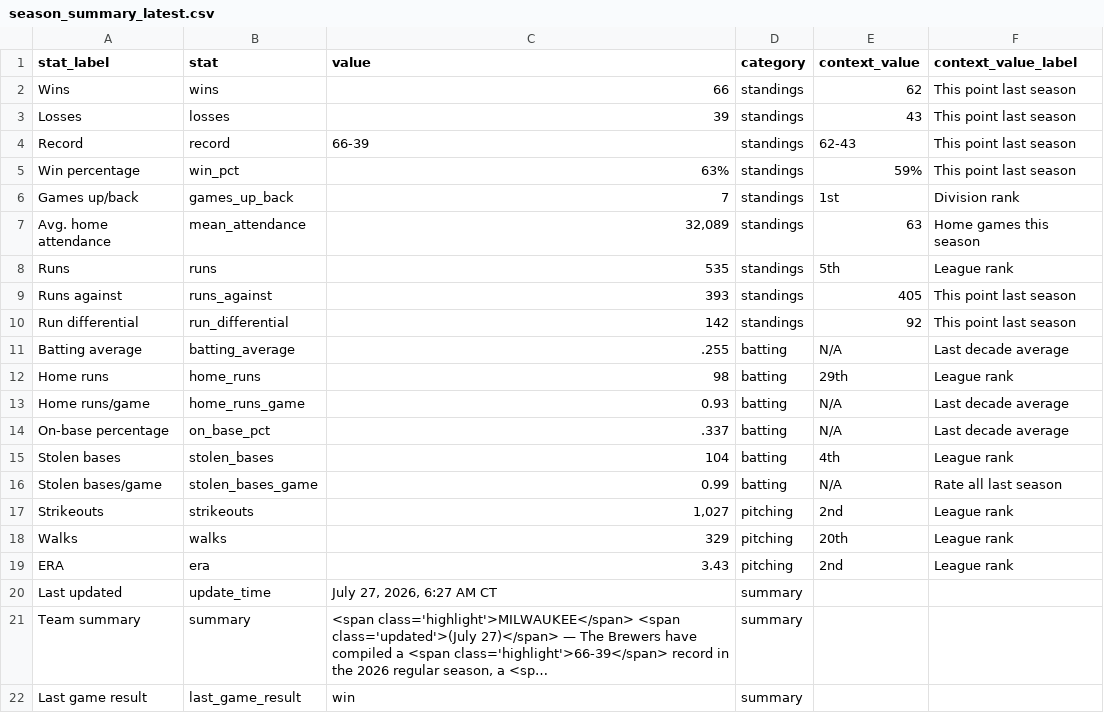
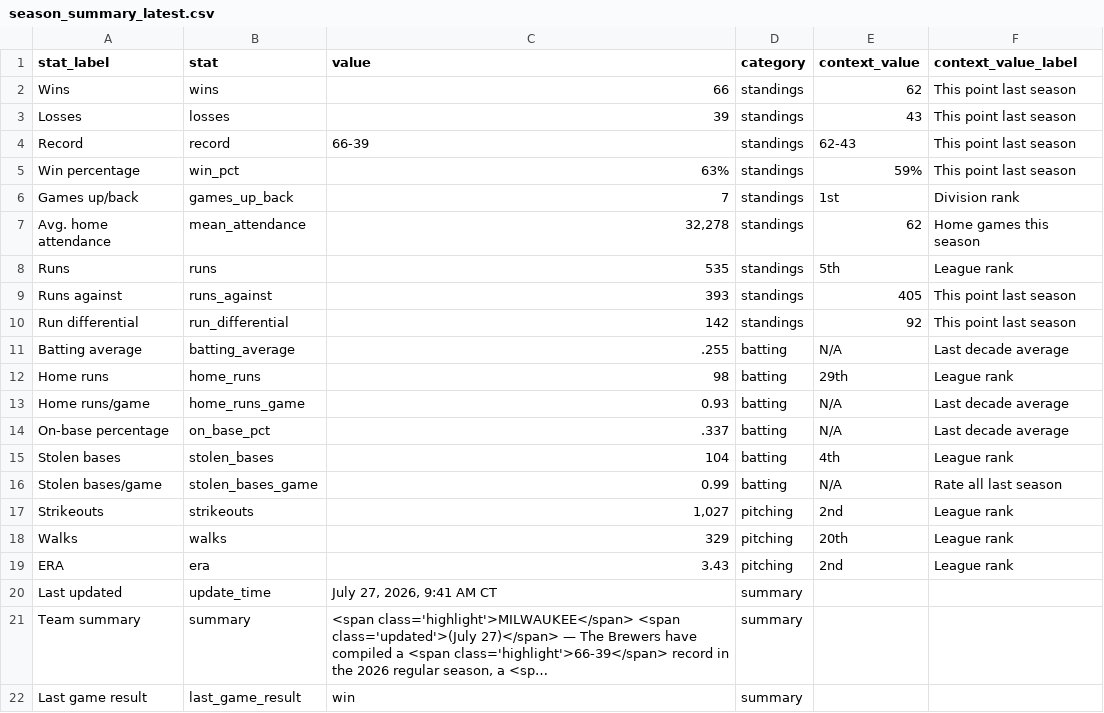
Before and after one commit to twallac10/mkebrewers-bot, a CSV file: data/standings/season_summary_latest.csv, drawn as a sheet; long unchanged cells end in …; the diff names each change by its address in the sheet, - before the commit and + after, or states it on an @@ line.

```diff
--- a/data/standings/season_summary_latest.csv
+++ b/data/standings/season_summary_latest.csv
-C7 (value): 32,089
+C7 (value): 32,278
-E7 (context_value): 63
+E7 (context_value): 62
-C20 (value): July 27, 2026, 6:27 AM CT
+C20 (value): July 27, 2026, 9:41 AM CT
```
Also changed, not shown: data/batting/brewers_xwoba_current.csv, data/standings/brewers_standings_1970_present.csv, 17 other files.
